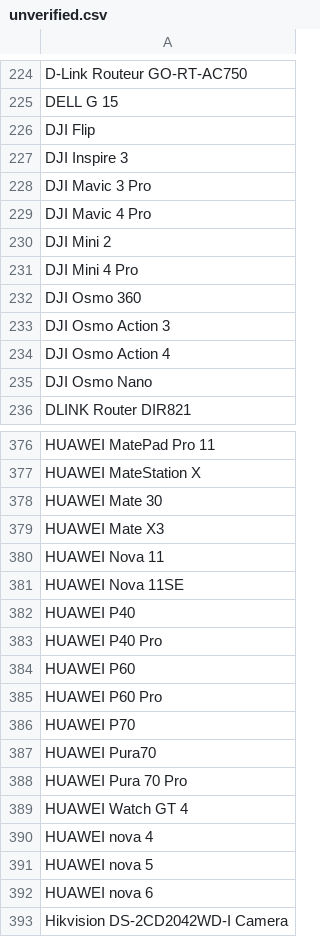
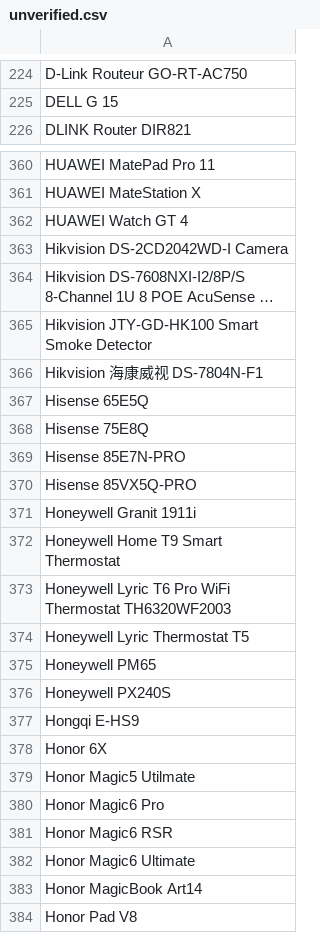
Before and after one commit to jeandecian/wiki-iot-product-name-verifier, a CSV file: unverified.csv, drawn as a sheet; only a part is shown, gaps mark what is left out; the shorter side is filled out with more unchanged rows; long unchanged cells end in …; removed rows and columns are numbered as before the commit, all else as after; the diff covers the shown part only; the diff names each change by its address in the sheet, - before the commit and + after, or states it on an @@ line.

```diff
--- a/unverified.csv
+++ b/unverified.csv
-row 226: DJI Flip
-row 227: DJI Inspire 3
-row 228: DJI Mavic 3 Pro
-row 229: DJI Mavic 4 Pro
-row 230: DJI Mini 2
-row 231: DJI Mini 4 Pro
-row 232: DJI Osmo 360
-row 233: DJI Osmo Action 3
-row 234: DJI Osmo Action 4
-row 235: DJI Osmo Nano
-row 378: HUAWEI Mate 30
-row 379: HUAWEI Mate X3
-row 380: HUAWEI Nova 11
-row 381: HUAWEI Nova 11SE
-row 382: HUAWEI P40
-row 383: HUAWEI P40 Pro
-row 384: HUAWEI P60
-row 385: HUAWEI P60 Pro
-row 386: HUAWEI P70
-row 387: HUAWEI Pura70
-row 388: HUAWEI Pura 70 Pro
-row 390: HUAWEI nova 4
-row 391: HUAWEI nova 5
-row 392: HUAWEI nova 6
```
Also changed, not shown: 7 added rows, 40 removed rows and 13 edited cells elsewhere in this file, verified.csv.
